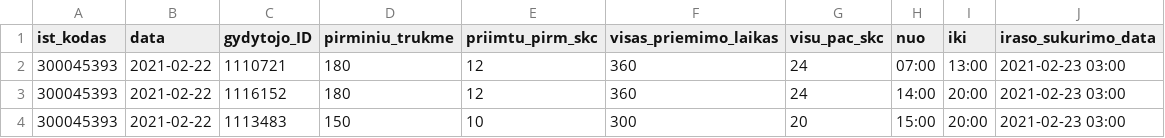
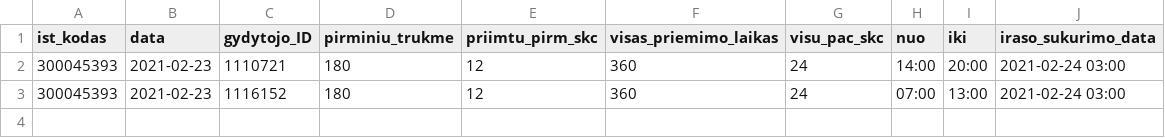
Before and after one commit to sveikatos-klinika/registrations_gyda, a CSV file: 300045393_family_doctors_visits_hours.csv, drawn as a sheet.

```diff
--- a/300045393_family_doctors_visits_hours.csv
+++ b/300045393_family_doctors_visits_hours.csv
@@ -1,4 +1,3 @@
 ist_kodas;data;gydytojo_ID;pirminiu_trukme;priimtu_pirm_skc;visas_priemimo_laikas;visu_pac_skc;nuo;iki;iraso_sukurimo_data
-300045393;2021-02-22;1110721;180;12;360;24;07:00;13:00;2021-02-23 03:00
-300045393;2021-02-22;1116152;180;12;360;24;14:00;20:00;2021-02-23 03:00
-300045393;2021-02-22;1113483;150;10;300;20;15:00;20:00;2021-02-23 03:00
+300045393;2021-02-23;1110721;180;12;360;24;14:00;20:00;2021-02-24 03:00
+300045393;2021-02-23;1116152;180;12;360;24;07:00;13:00;2021-02-24 03:00
```
Also changed, not shown: 300045393_free_registrations.csv.
